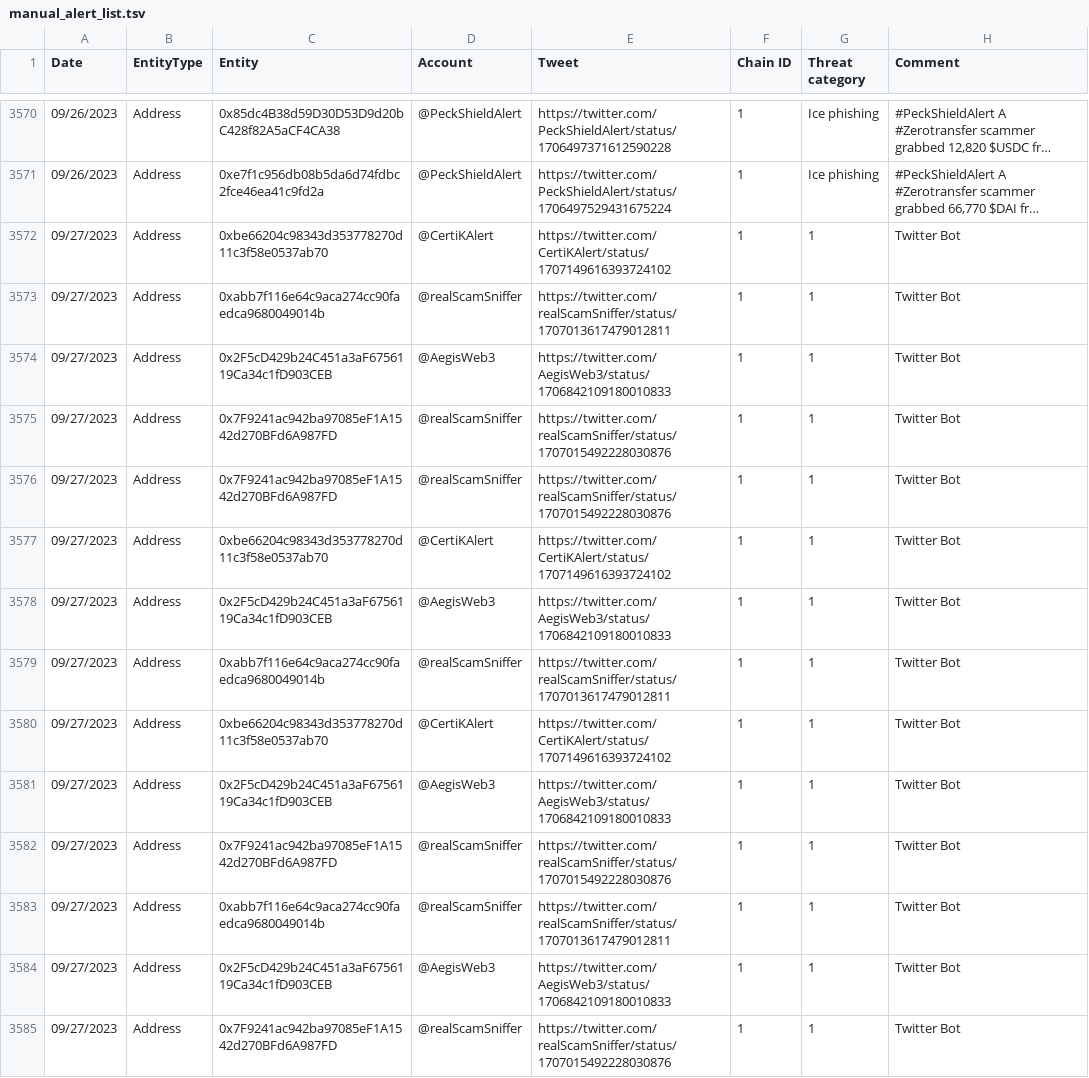
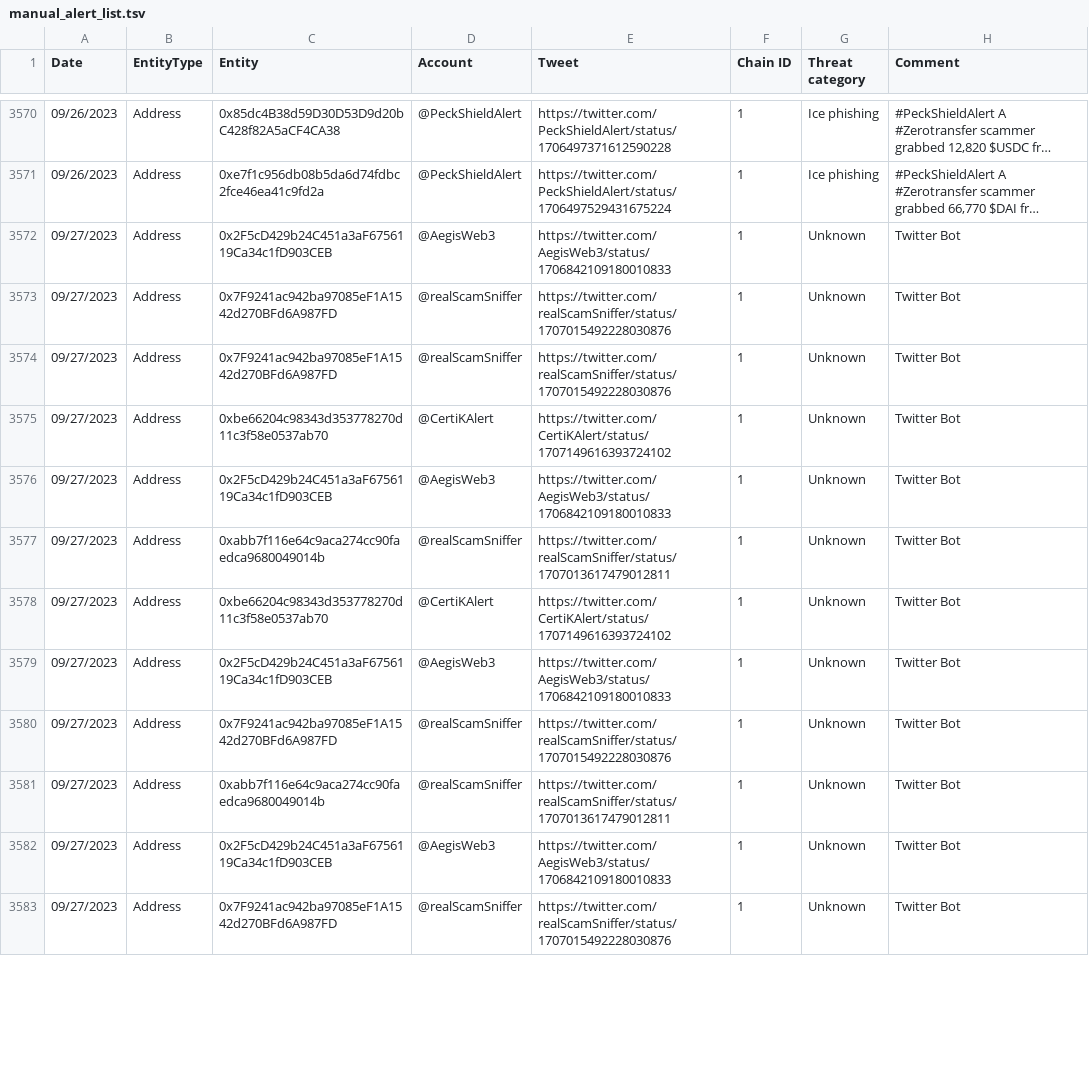
Before and after one commit to forta-network/starter-kits, a TSV file: scam-detector-py/manual_alert_list.tsv, drawn as a sheet; only a part is shown, gaps mark what is left out; long unchanged cells end in …; removed rows and columns are numbered as before the commit, all else as after; the diff covers the shown part only; the diff names each change by its address in the sheet, - before the commit and + after, or states it on an @@ line.

Commit message:
Update manual_alert_list.tsv

```diff
--- a/scam-detector-py/manual_alert_list.tsv
+++ b/scam-detector-py/manual_alert_list.tsv
-row 3572: 09/27/2023 | Address | 0xbe66204c98343d353778270d11c3f58e0537ab70 | @CertiKAlert | https://twitter.com/CertiKAlert/status/1707149616393724102 | 1 | 1 | Twitter Bot
-row 3573: 09/27/2023 | Address | 0xabb7f116e64c9aca274cc90faedca9680049014b | @realScamSniffer | https://twitter.com/realScamSniffer/status/1707013617479012811 | 1 | 1 | Twitter Bot
-G3572:G3583 (Threat category): 1
+G3572:G3583 (Threat category): Unknown
```
Also changed, not shown: 60 edited cells elsewhere in this file.
